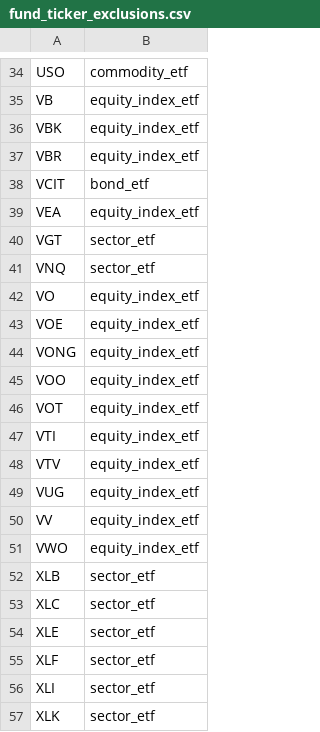
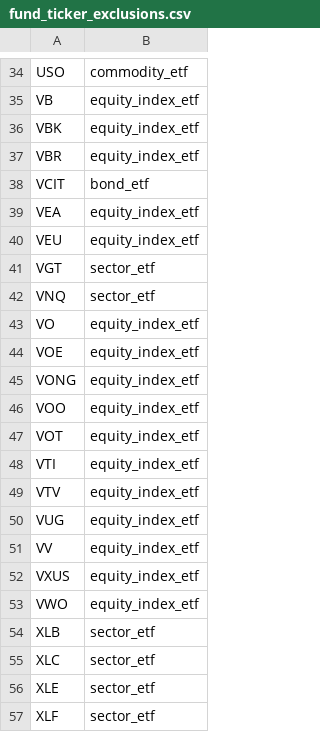
Before and after one commit to pixie26/clone13f, a CSV file: data/fund_ticker_exclusions.csv, drawn as a sheet; only a part is shown, gaps mark what is left out; the shorter side is filled out with more unchanged rows; the diff names each change by its address in the sheet, - before the commit and + after, or states it on an @@ line.

```diff
--- a/data/fund_ticker_exclusions.csv
+++ b/data/fund_ticker_exclusions.csv
+row 40: VEU | equity_index_etf
+row 52: VXUS | equity_index_etf
```
Also changed, not shown: 7 other files.
